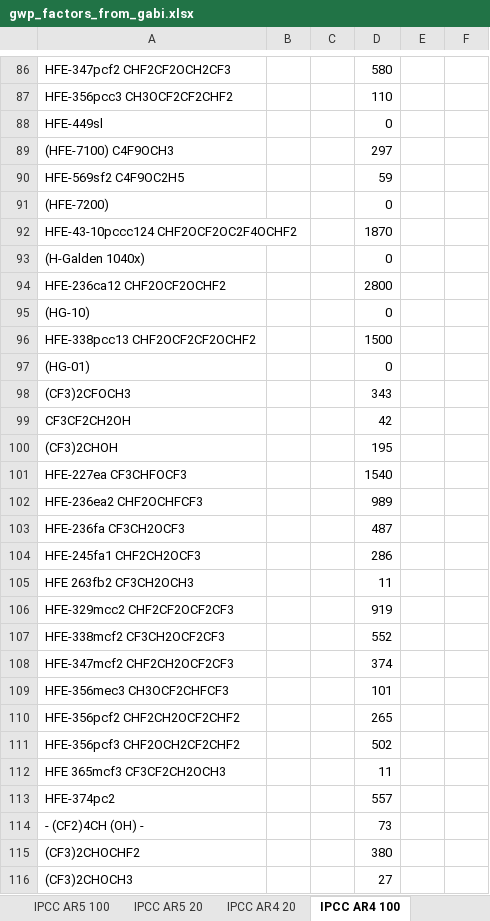
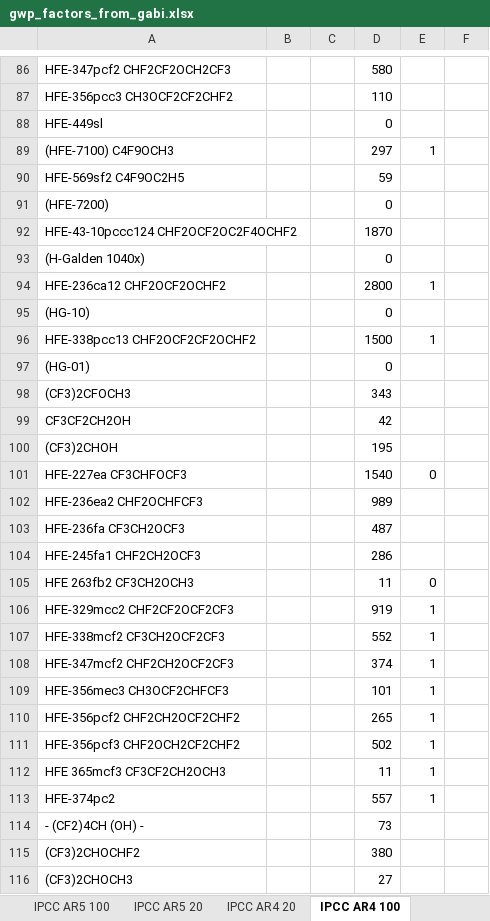
Before and after one commit to OR-Dept-Environmental-Quality/purchasingImpacts, an Excel workbook: source_data/gwp_factors_from_gabi.xlsx, sheet IPCC AR4 100, drawn as a sheet; only a part is shown, gaps mark what is left out; values as stored, in another font and other column widths than the file's, no borders; the diff covers the shown part only; the diff names each change by its address in the sheet, - before the commit and + after, or states it on an @@ line.

```diff
--- a/source_data/gwp_factors_from_gabi.xlsx (sheet IPCC AR4 100)
+++ b/source_data/gwp_factors_from_gabi.xlsx (sheet IPCC AR4 100)
-E89: (empty)
+E89: 1
-E94: (empty)
+E94: 1
-E96: (empty)
+E96: 1
-E101: (empty)
+E101: 0
-E105: (empty)
+E105: 0
-E106:E113: (empty)
+E106:E113: 1
```
Also changed, not shown: 11 edited cells elsewhere in this sheet, sheet IPCC AR4 20, sheet IPCC AR5 100, sheet IPCC AR5 20, 7 other files.
